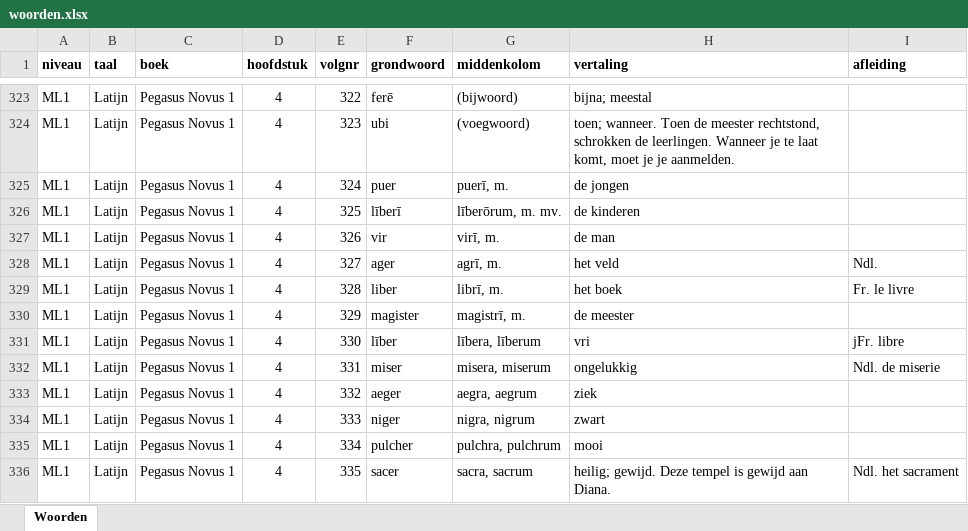
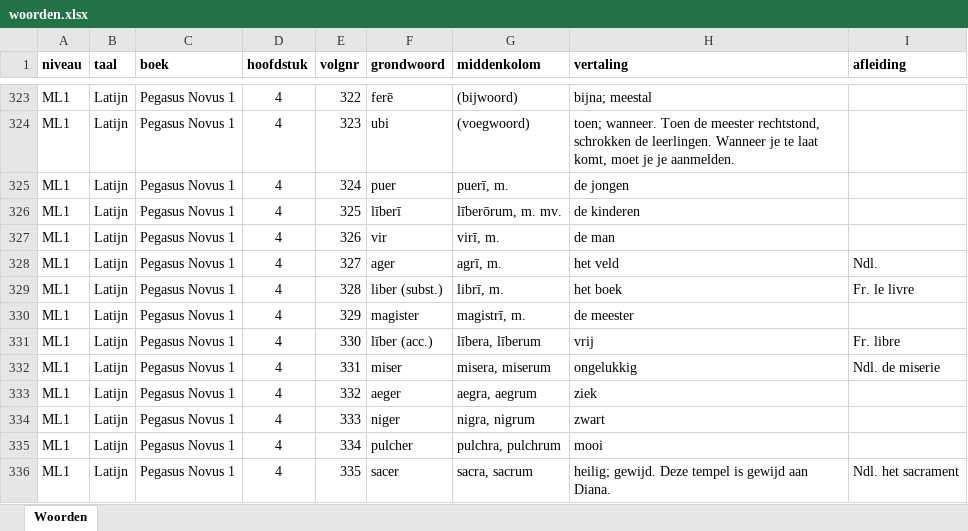
Before and after one commit to WimSohier1975/LatinQuiz, an Excel workbook: woorden.xlsx, sheet Woorden, drawn as a sheet; only a part is shown, gaps mark what is left out; values as stored, in another font and other column widths than the file's, no borders; the diff names each change by its address in the sheet, - before the commit and + after, or states it on an @@ line.

Commit message:
Add files via upload

```diff
--- a/woorden.xlsx (sheet Woorden)
+++ b/woorden.xlsx (sheet Woorden)
-F329 (grondwoord): liber
+F329 (grondwoord): liber (subst.)
-F331 (grondwoord): līber
+F331 (grondwoord): līber (acc.)
-H331 (vertaling): vri
+H331 (vertaling): vrij
-I331 (afleiding): jFr. libre
+I331 (afleiding): Fr. libre
```
